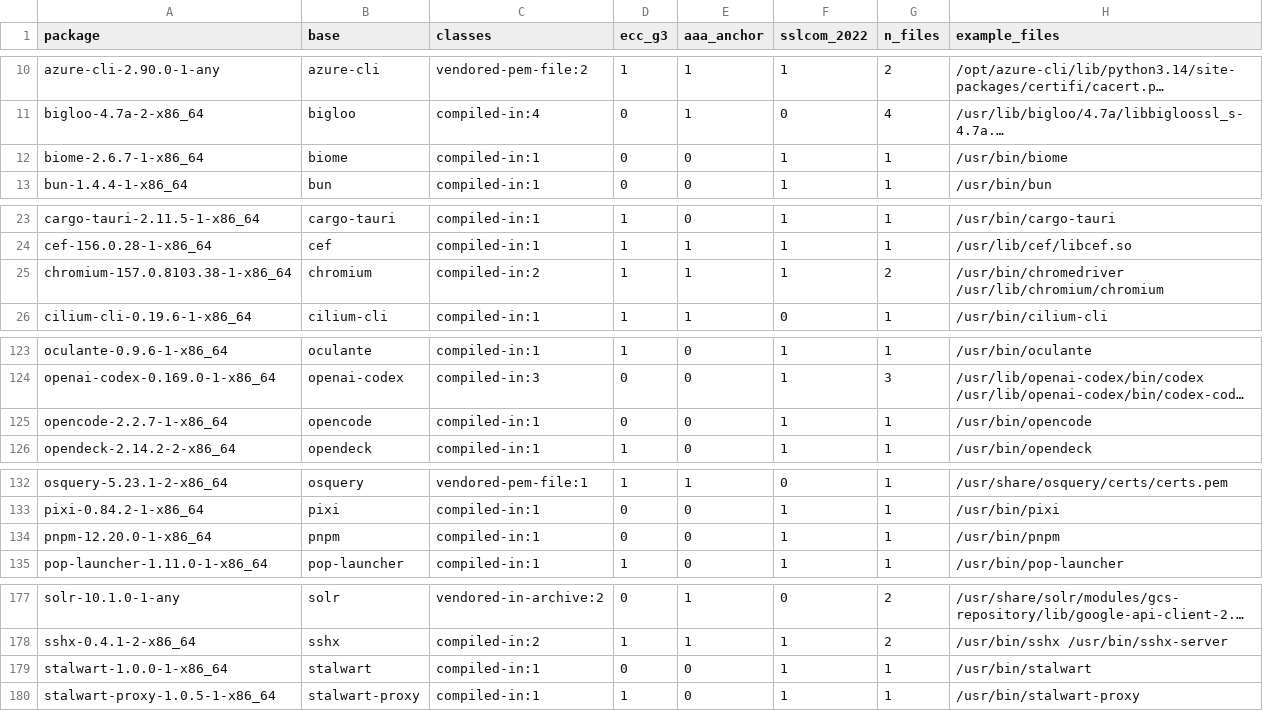
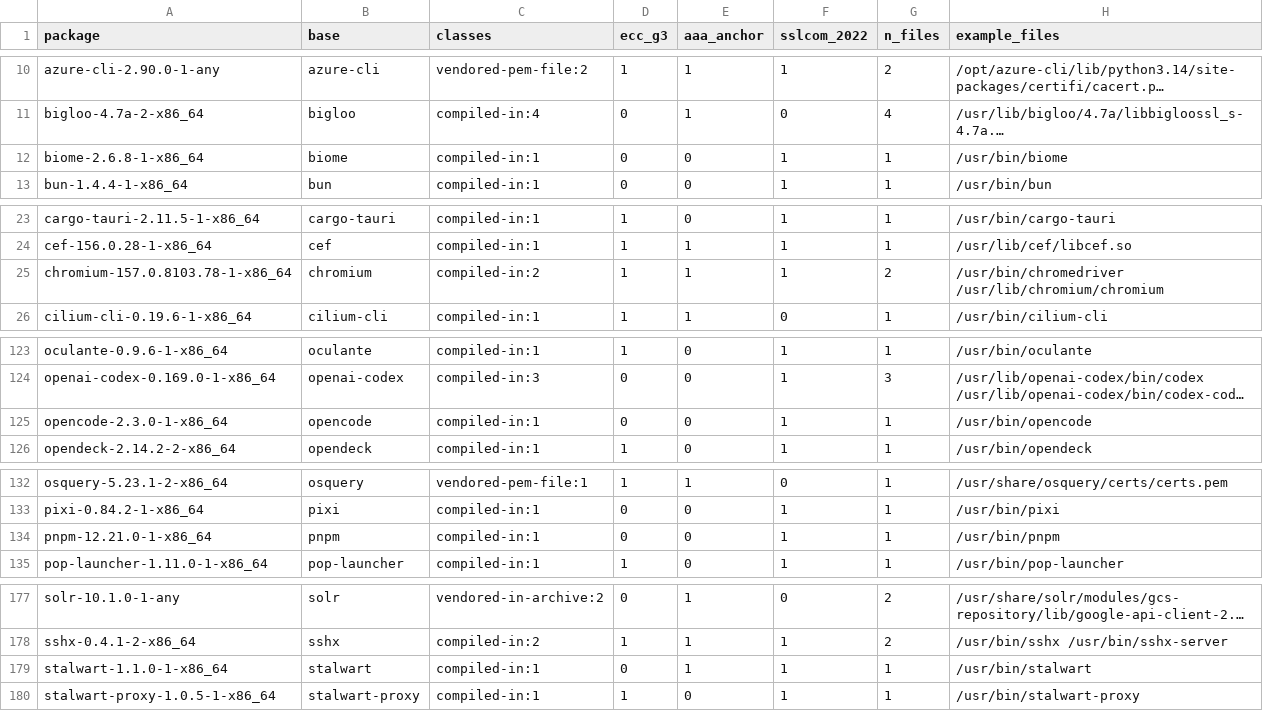
Before and after one commit to 0x9fff00/cacert-scan, a TSV file: report-arch/packages.tsv, drawn as a sheet; only a part is shown, gaps mark what is left out; long unchanged cells end in …; the diff names each change by its address in the sheet, - before the commit and + after, or states it on an @@ line.

```diff
--- a/report-arch/packages.tsv
+++ b/report-arch/packages.tsv
-A12 (package): biome-2.6.7-1-x86_64
+A12 (package): biome-2.6.8-1-x86_64
-A25 (package): chromium-157.0.8103.38-1-x86_64
+A25 (package): chromium-157.0.8103.78-1-x86_64
-A125 (package): opencode-2.2.7-1-x86_64
+A125 (package): opencode-2.3.0-1-x86_64
-A134 (package): pnpm-12.20.0-1-x86_64
+A134 (package): pnpm-12.21.0-1-x86_64
-A179 (package): stalwart-1.0.0-1-x86_64
+A179 (package): stalwart-1.1.0-1-x86_64
-E179 (aaa_anchor): 0
+E179 (aaa_anchor): 1
```
Also changed, not shown: 3 other files.
